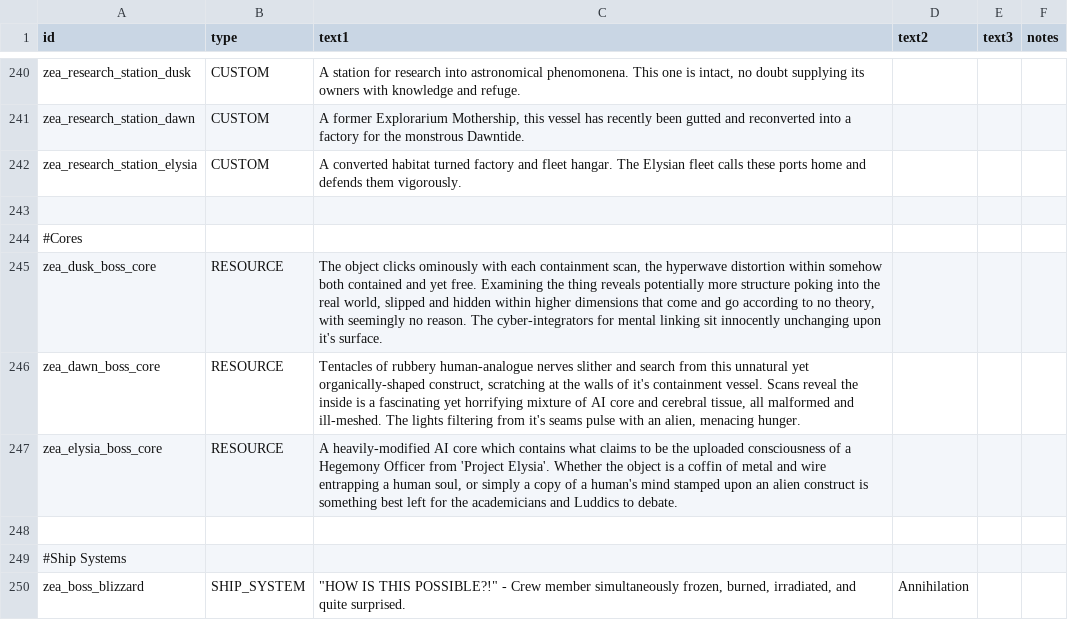
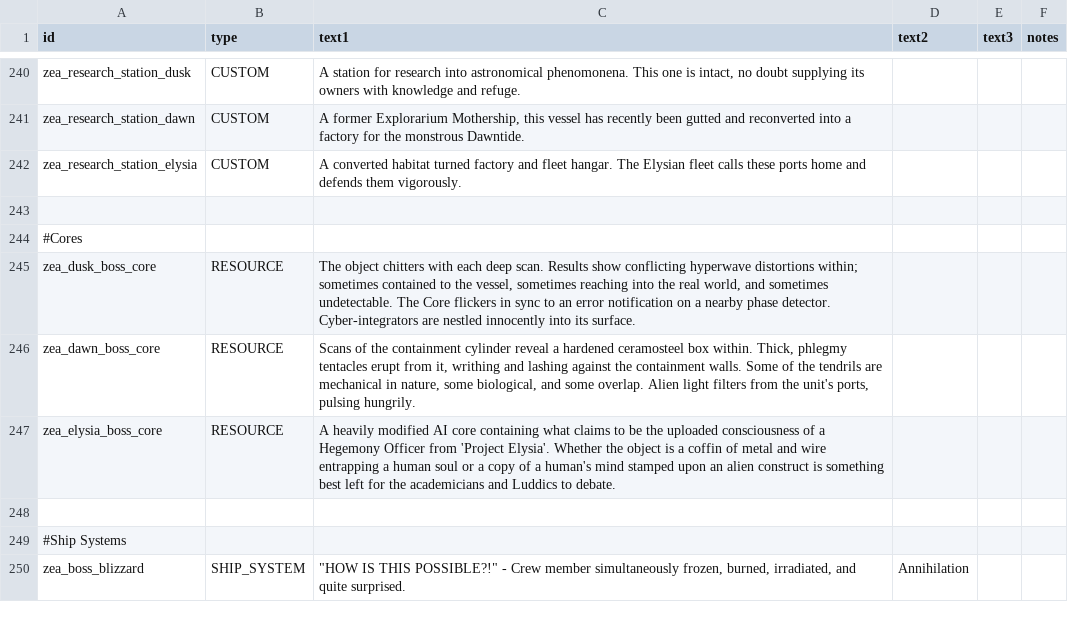
Before and after one commit to Dal-041/Knights_of_Ludd, a CSV file: data/strings/descriptions.csv, drawn as a sheet; only a part is shown, gaps mark what is left out.

```diff
--- a/data/strings/descriptions.csv
+++ b/data/strings/descriptions.csv
@@ -252,5 +252,5 @@ zea_research_station_elysia,CUSTOM,A converted habitat turned factory and fleet
 #Cores,,,,,
-zea_dusk_boss_core,RESOURCE,"The object clicks ominously with each containment scan, the hyperwave distortion within somehow both contained and yet free. Examining the thing reveals potentially more structure poking into the real world, slipped and hidden within higher dimensions that come and go according to no theory, with seemingly no reason. The cyber-integrators for mental linking sit innocently unchanging upon it's surface.",,,
-zea_dawn_boss_core,RESOURCE,"Tentacles of rubbery human-analogue nerves slither and search from this unnatural yet organically-shaped construct, scratching at the walls of it's containment vessel. Scans reveal the inside is a fascinating yet horrifying mixture of AI core and cerebral tissue, all malformed and ill-meshed. The lights filtering from it's seams pulse with an alien, menacing hunger.",,,
-zea_elysia_boss_core,RESOURCE,"A heavily-modified AI core which contains what claims to be the uploaded consciousness of a Hegemony Officer from 'Project Elysia'. Whether the object is a coffin of metal and wire entrapping a human soul, or simply a copy of a human's mind stamped upon an alien construct is something best left for the academicians and Luddics to debate.",,,
+zea_dusk_boss_core,RESOURCE,"The object chitters with each deep scan. Results show conflicting hyperwave distortions within; sometimes contained to the vessel, sometimes reaching into the real world, and sometimes undetectable. The Core flickers in sync to an error notification on a nearby phase detector. Cyber-integrators are nestled innocently into its surface.",,,
+zea_dawn_boss_core,RESOURCE,"Scans of the containment cylinder reveal a hardened ceramosteel box within. Thick, phlegmy tentacles erupt from it, writhing and lashing against the containment walls. Some of the tendrils are mechanical in nature, some biological, and some overlap. Alien light filters from the unit's ports, pulsing hungrily.",,,
+zea_elysia_boss_core,RESOURCE,"A heavily modified AI core containing what claims to be the uploaded consciousness of a Hegemony Officer from 'Project Elysia'. Whether the object is a coffin of metal and wire entrapping a human soul or a copy of a human's mind stamped upon an alien construct is something best left for the academicians and Luddics to debate.",,,
 ,,,,,
```
Also changed, not shown: data/characters/skills/skill_data.csv, 5 other files.
